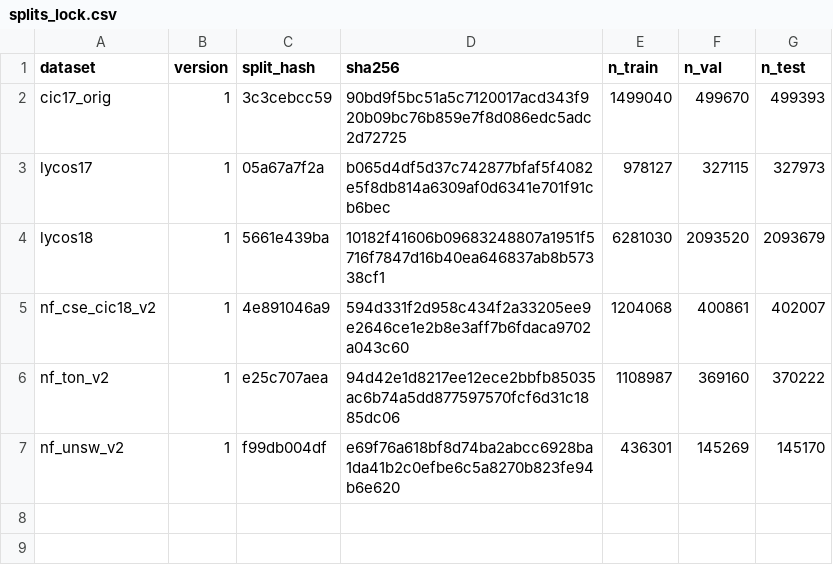
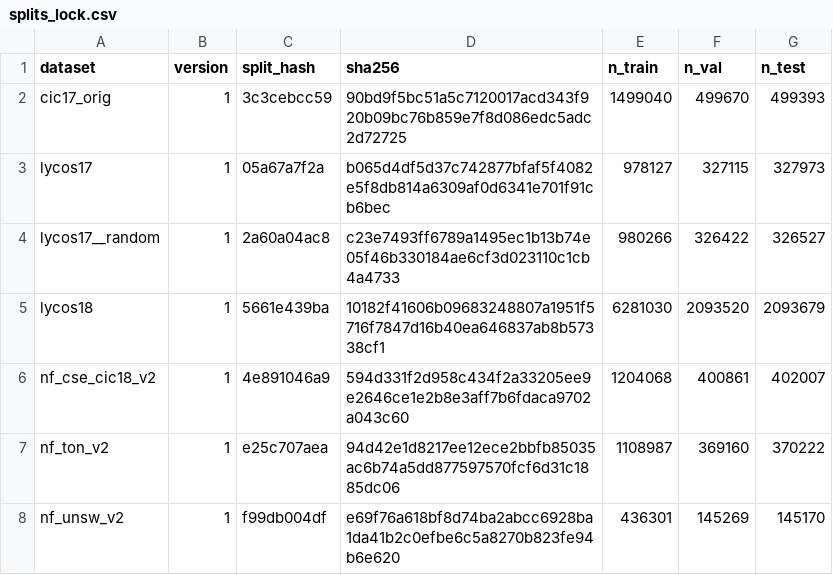
Before and after one commit to Jdowpasisi/Adaptive_NIDS, a CSV file: reports/tables/splits_lock.csv, drawn as a sheet; the diff names each change by its address in the sheet, - before the commit and + after, or states it on an @@ line.

```diff
--- a/reports/tables/splits_lock.csv
+++ b/reports/tables/splits_lock.csv
+row 4: lycos17__random | 1 | 2a60a04ac8 | c23e7493ff6789a1495ec1b13b74e05f46b330184ae6cf3d023110c1cb4a4733 | 980266 | 326422 | 326527
```
Also changed, not shown: reports/tables/split_family_counts.csv, 13 other files.
